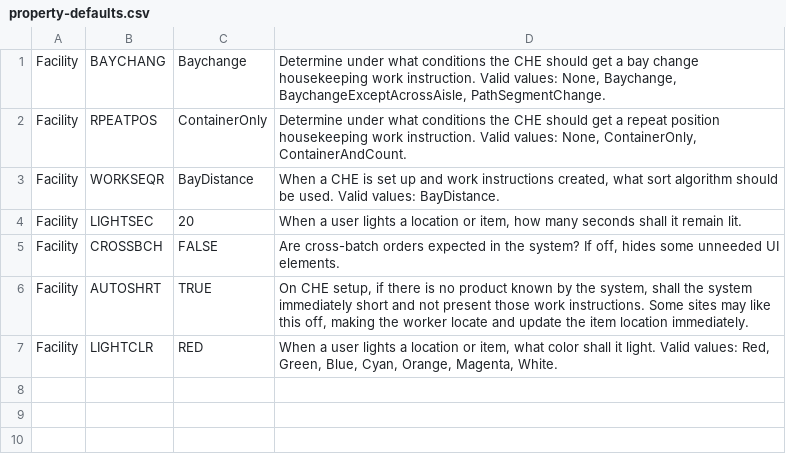
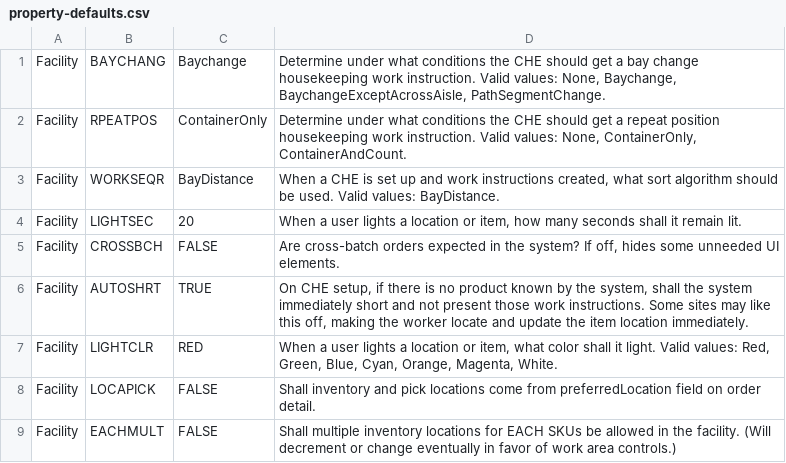
Before and after one commit to codeshelf/Codeshelf, a CSV file: conf/property-defaults.csv, drawn as a sheet; the diff names each change by its address in the sheet, - before the commit and + after, or states it on an @@ line.

Commit message:
added two property defaults

```diff
--- a/conf/property-defaults.csv
+++ b/conf/property-defaults.csv
+row 8: Facility | LOCAPICK | FALSE | Shall inventory and pick locations come from preferredLocation field on order detail.
+row 9: Facility | EACHMULT | FALSE | Shall multiple inventory locations for EACH SKUs be allowed in the facility. (Will decrement or change eventually in favor of work area controls.)
```
Also changed, not shown: 2 other files.
